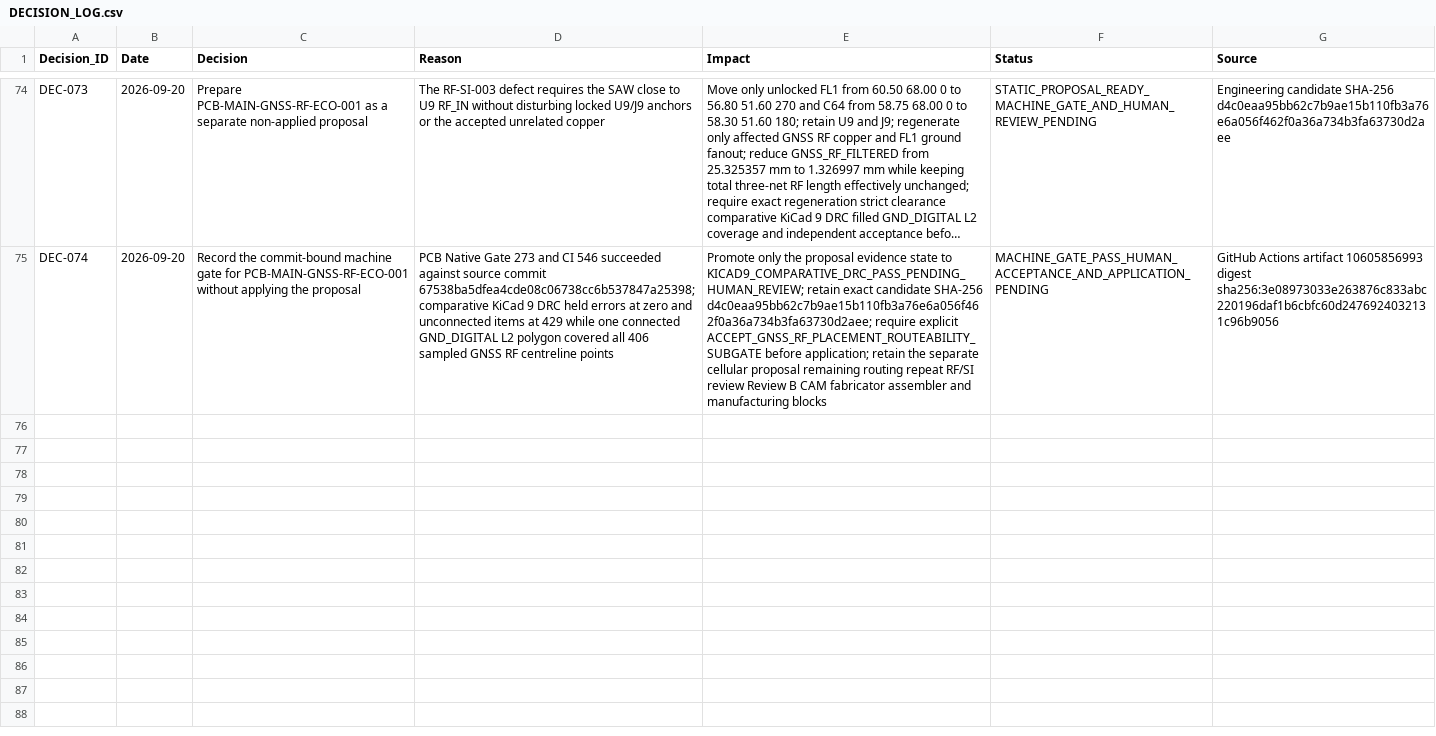
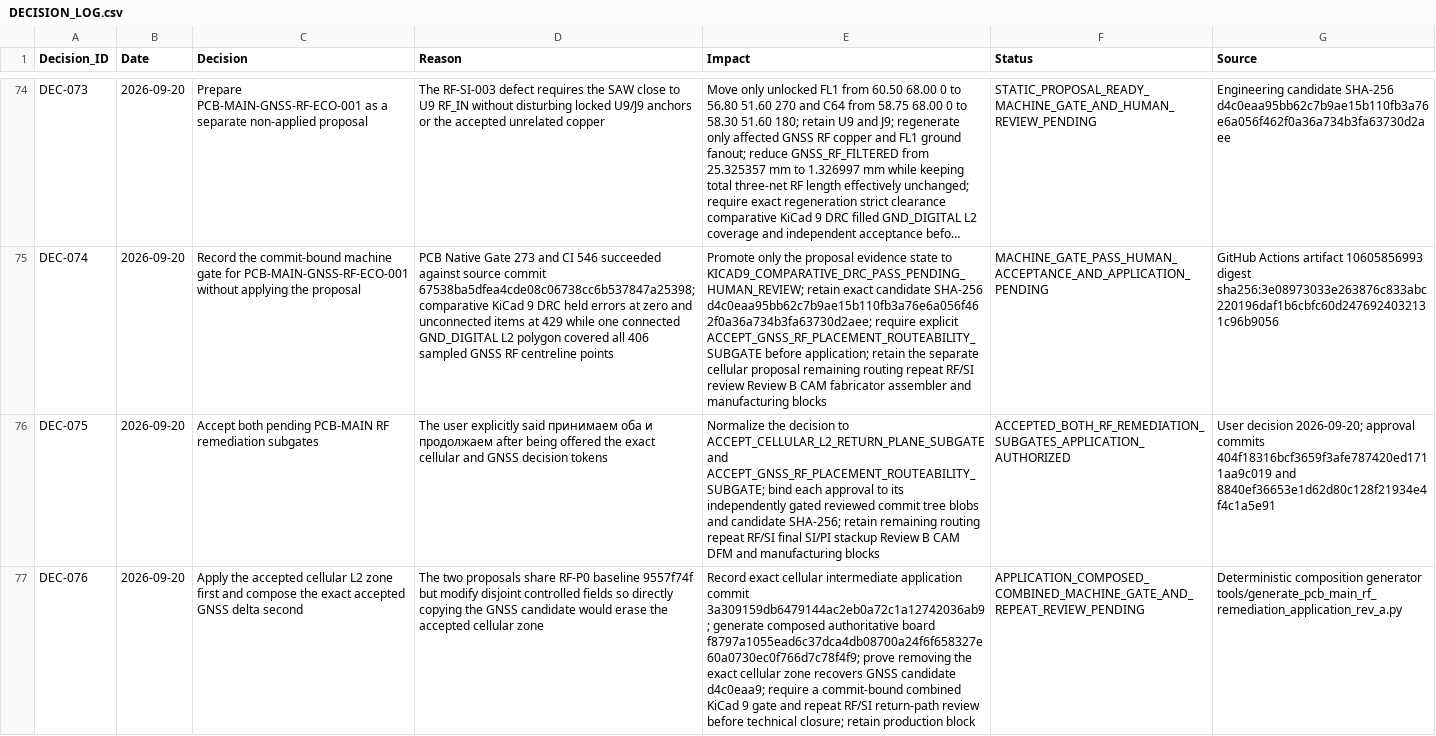
Before and after one commit to skif-ops/rs-zs-bpla, a CSV file: docs/DECISION_LOG.csv, drawn as a sheet; only a part is shown, gaps mark what is left out; long unchanged cells end in …; the diff names each change by its address in the sheet, - before the commit and + after, or states it on an @@ line.

Commit message:
hardware: apply accepted PCB-MAIN GNSS RF remediation

```diff
--- a/docs/DECISION_LOG.csv
+++ b/docs/DECISION_LOG.csv
+row 76: DEC-075 | 2026-09-20 | Accept both pending PCB-MAIN RF remediation subgates | The user explicitly said принимаем оба и продолжаем after being offered the exact cellular and GNSS decision tokens | Normalize the decision to ACCEPT_CELLULAR_L2_RETURN_PLANE_SUBGATE and ACCEPT_GNSS_RF_PLACEMENT_ROUTEABILITY_SUBGATE; bind each approval to its independently gated reviewed commit tree blobs and candidate SHA-256; retain remaining routing repeat RF/SI final SI/PI stackup Review B CAM DFM and manufacturing blocks | ACCEPTED_BOTH_RF_REMEDIATION_SUBGATES_APPLICATION_AUTHORIZED | User decision 2026-09-20; approval commits 404f18316bcf3659f3afe787420ed1711aa9c019 and 8840ef36653e1d62d80c128f21934e4f4c1a5e91
+row 77: DEC-076 | 2026-09-20 | Apply the accepted cellular L2 zone first and compose the exact accepted GNSS delta second | The two proposals share RF-P0 baseline 9557f74f but modify disjoint controlled fields so directly copying the GNSS candidate would erase the accepted cellular zone | Record exact cellular intermediate application commit 3a309159db6479144ac2eb0a72c1a12742036ab9; generate composed authoritative board f8797a1055ead6c37dca4db08700a24f6f658327e60a0730ec0f766d7c78f4f9; prove removing the exact cellular zone recovers GNSS candidate d4c0eaa9; require a commit-bound combined KiCad 9 gate and repeat RF/SI return-path review before technical closure; retain production block | APPLICATION_COMPOSED_COMBINED_MACHINE_GATE_AND_REPEAT_REVIEW_PENDING | Deterministic composition generator tools/generate_pcb_main_rf_remediation_application_rev_a.py
```
Also changed, not shown: hardware/PCB_MAIN_PLACEMENT_REPACK_REV_A.csv, 30 other files.
